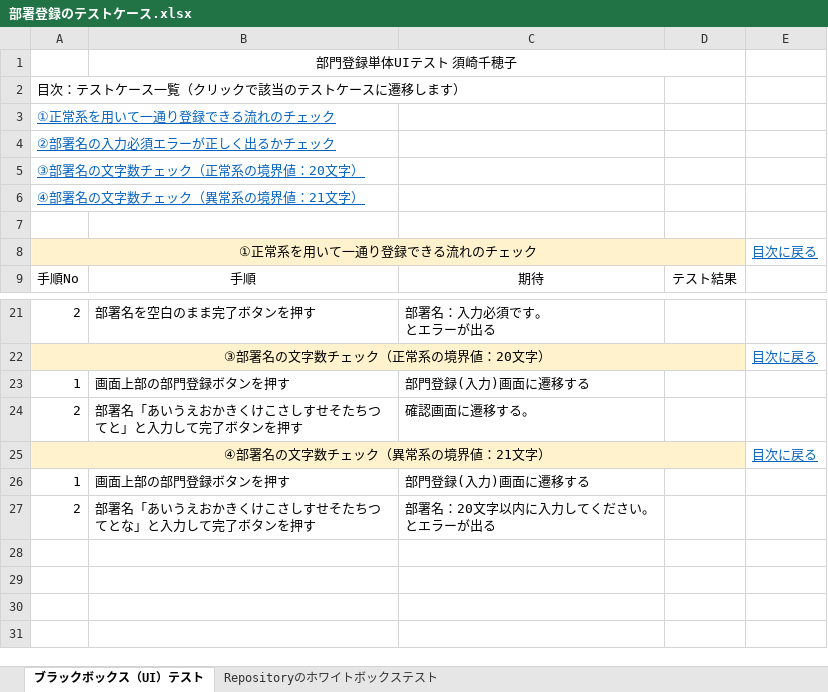
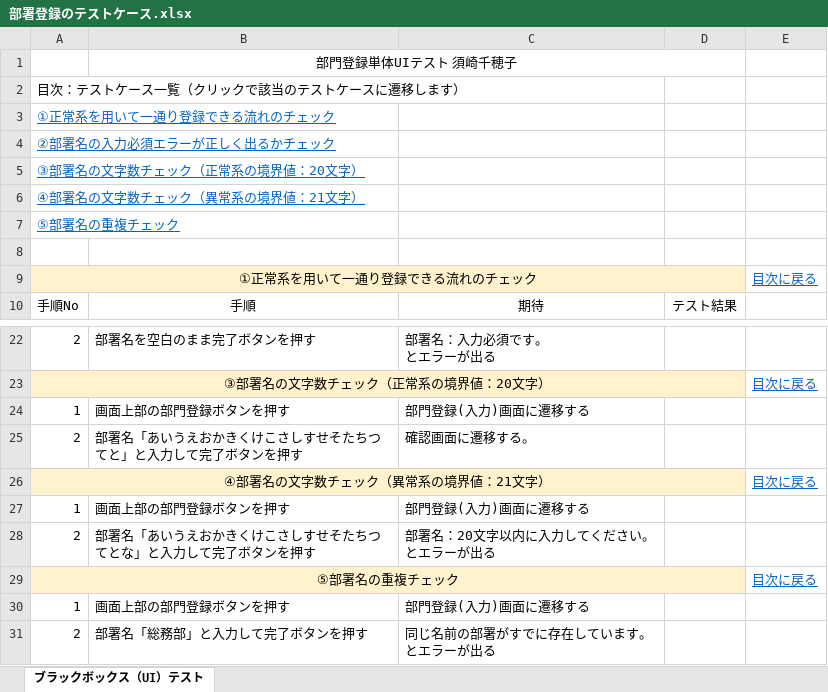
Before and after one commit to Suzaki-0420/csharp_training_202605, an Excel workbook: docs/03_test/部署登録のテストケース.xlsx, sheet ブラックボックス（UI）テスト, drawn as a sheet; only a part is shown, gaps mark what is left out; values as stored, in another font and other column widths than the file's, no borders; charts and pictures not drawn; ↵ is a line break in a cell; the diff names each change by its address in the sheet, - before the commit and + after, or states it on an @@ line.

```diff
--- a/docs/03_test/部署登録のテストケース.xlsx (sheet ブラックボックス（UI）テスト)
+++ b/docs/03_test/部署登録のテストケース.xlsx (sheet ブラックボックス（UI）テスト)
-sheet tab: Repositoryのホワイトボックステスト
+row 7: ⑤部署名の重複チェック
+row 29: ⑤部署名の重複チェック |  |  |  | 目次に戻る
+row 30: 1 | 画面上部の部門登録ボタンを押す | 部門登録(入力)画面に遷移する
+row 31: 2 | 部署名「総務部」と入力して完了ボタンを押す | 同じ名前の部署がすでに存在しています。 ↵ とエラーが出る
```
Also changed, not shown: charts or pictures, docs/03_test/ホワイトボックステスト.xlsx, docs/03_test/従業員登録のテストケース.xlsx, 4 other files.
